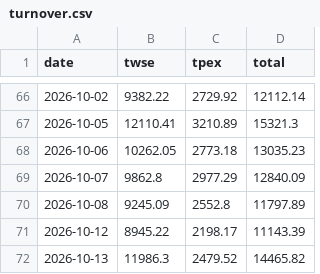
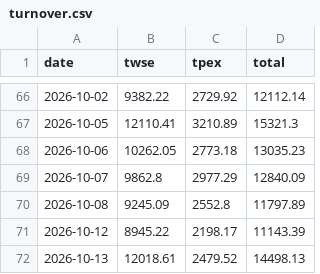
Before and after one commit to kafutw/remote-control, a CSV file: data/turnover.csv, drawn as a sheet; only a part is shown, gaps mark what is left out.

```diff
--- a/data/turnover.csv
+++ b/data/turnover.csv
@@ -71,2 +71,2 @@ date,twse,tpex,total
 2026-10-12,8945.22,2198.17,11143.39
-2026-10-13,11986.3,2479.52,14465.82
+2026-10-13,12018.61,2479.52,14498.13
```
Also changed, not shown: 2 other files.
